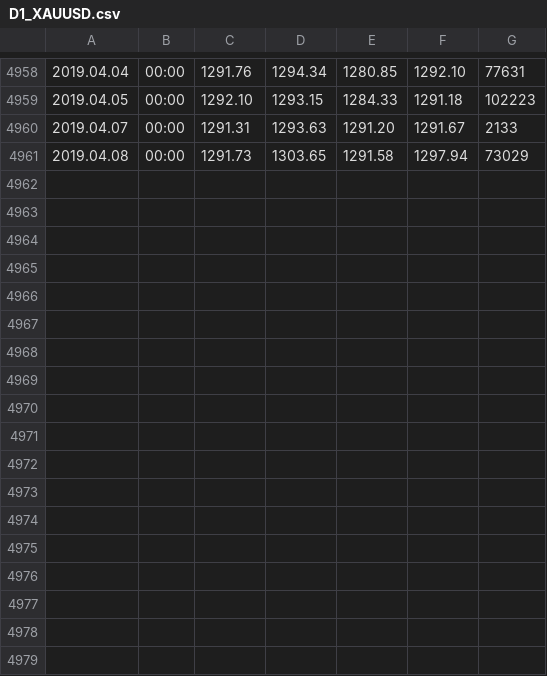
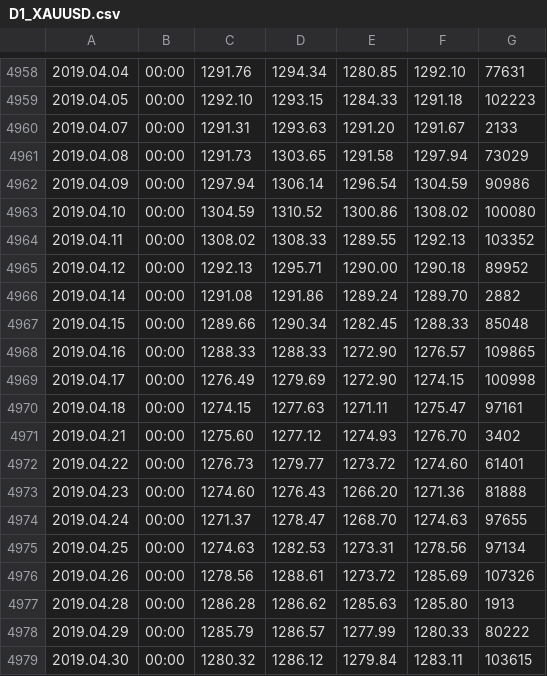
Before and after one commit to miguelbeca/data_science_projects, a CSV file: Capstone Project 2 - Gold Return Prediction/data/D1_XAUUSD.csv, drawn as a sheet; only a part is shown, gaps mark what is left out.

```diff
--- a/Capstone Project 2 - Gold Return Prediction/data/D1_XAUUSD.csv
+++ b/Capstone Project 2 - Gold Return Prediction/data/D1_XAUUSD.csv
@@ -4961 +4961,19 @@
 2019.04.08,00:00,1291.73,1303.65,1291.58,1297.94,73029
+2019.04.09,00:00,1297.94,1306.14,1296.54,1304.59,90986
+2019.04.10,00:00,1304.59,1310.52,1300.86,1308.02,100080
+2019.04.11,00:00,1308.02,1308.33,1289.55,1292.13,103352
+2019.04.12,00:00,1292.13,1295.71,1290.00,1290.18,89952
+2019.04.14,00:00,1291.08,1291.86,1289.24,1289.70,2882
+2019.04.15,00:00,1289.66,1290.34,1282.45,1288.33,85048
+2019.04.16,00:00,1288.33,1288.33,1272.90,1276.57,109865
+2019.04.17,00:00,1276.49,1279.69,1272.90,1274.15,100998
+2019.04.18,00:00,1274.15,1277.63,1271.11,1275.47,97161
+2019.04.21,00:00,1275.60,1277.12,1274.93,1276.70,3402
+2019.04.22,00:00,1276.73,1279.77,1273.72,1274.60,61401
+2019.04.23,00:00,1274.60,1276.43,1266.20,1271.36,81888
+2019.04.24,00:00,1271.37,1278.47,1268.70,1274.63,97655
+2019.04.25,00:00,1274.63,1282.53,1273.31,1278.56,97134
+2019.04.26,00:00,1278.56,1288.61,1273.72,1285.69,107326
+2019.04.28,00:00,1286.28,1286.62,1285.63,1285.80,1913
+2019.04.29,00:00,1285.79,1286.57,1277.99,1280.33,80222
+2019.04.30,00:00,1280.32,1286.12,1279.84,1283.11,103615
```
Also changed, not shown: Capstone Project 2 - Gold Return Prediction/data/Analysis/D1_XAUUSD_Clean.csv, Capstone Project 2 - Gold Return Prediction/data/Analysis/D1_XAUUSD_Returns.csv, 24 other files.
